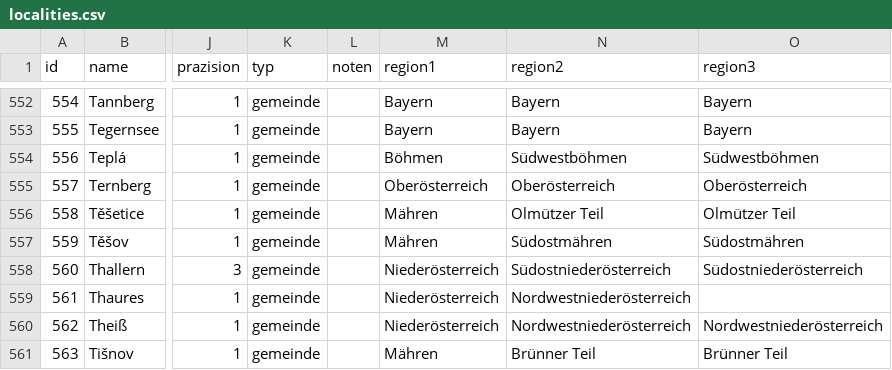
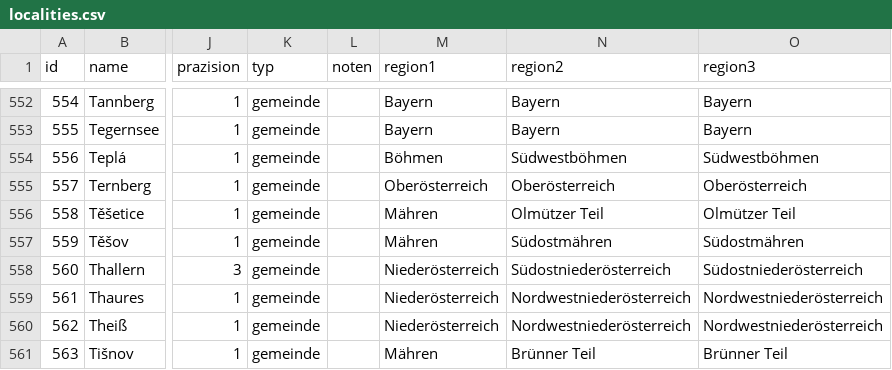
Before and after one commit to adammertel/itinerary-analysis_PO2-case-study, a CSV file: data/01_raw/localities.csv, drawn as a sheet; only a part is shown, gaps mark what is left out; the diff covers the shown part only; the diff names each change by its address in the sheet, - before the commit and + after, or states it on an @@ line.

```diff
--- a/data/01_raw/localities.csv
+++ b/data/01_raw/localities.csv
-O559 (region3): (empty)
+O559 (region3): Nordwestniederösterreich
```
Also changed, not shown: 5 added rows and 8 edited cells elsewhere in this file, 3 other files.
